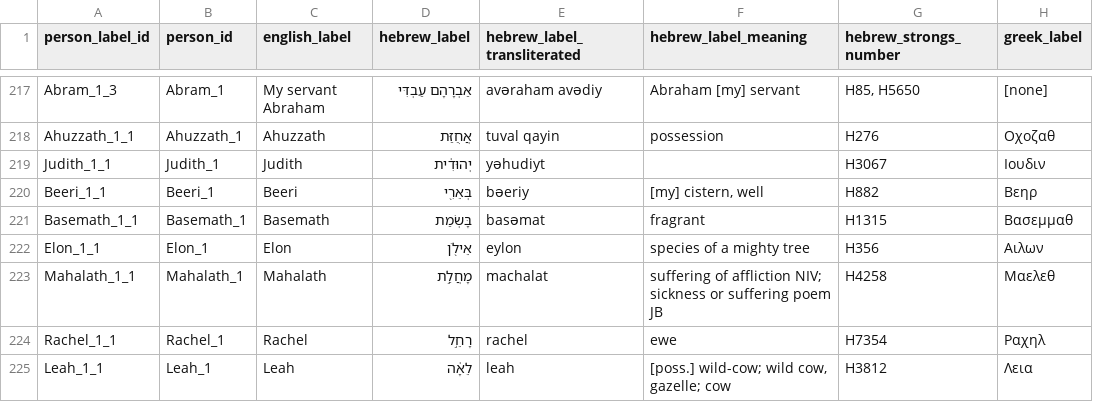
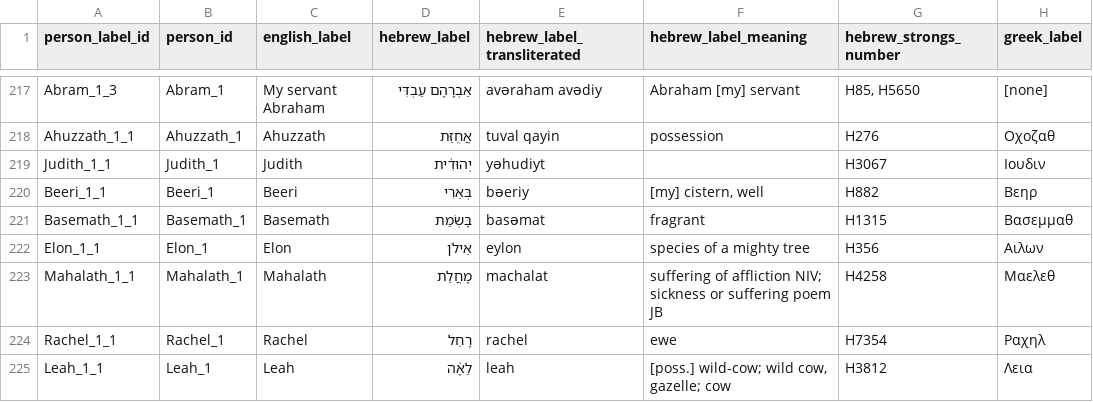
Before and after one commit to BradyStephenson/bible-data, a CSV file: BibleData-PersonLabel.csv, drawn as a sheet; only a part is shown, gaps mark what is left out; the diff covers the shown part only; the diff names each change by its address in the sheet, - before the commit and + after, or states it on an @@ line.

Commit message:
Updates through LUK 10:1
Removed cantillation marks in some Hebrew names.
Additions through LUK 10:1

```diff
--- a/BibleData-PersonLabel.csv
+++ b/BibleData-PersonLabel.csv
-D220 (hebrew_label): בְּאֵרִ֖י
+D220 (hebrew_label): בְּאֵרִי
-D222 (hebrew_label): אֵילֹ֖ן
+D222 (hebrew_label): אֵילֹן
-D223 (hebrew_label): מָחֲלַ֣ת
+D223 (hebrew_label): מָחֲלַת
-D224 (hebrew_label): רָחֵ֣ל
+D224 (hebrew_label): רָחֵל
```
Also changed, not shown: 10 added rows and 32 edited cells elsewhere in this file.
